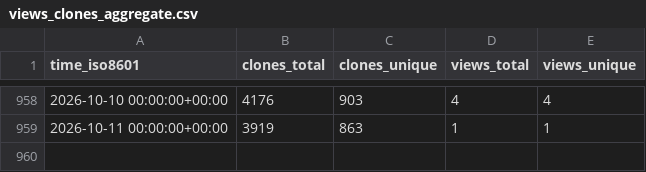
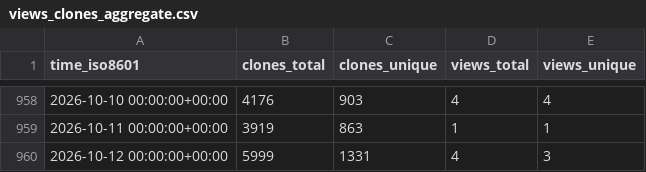
Before and after one commit to maplibre/repo-stats, a CSV file: maplibre/maplibre-gl-native-distribution/ghrs-data/views_clones_aggregate.csv, drawn as a sheet; only a part is shown, gaps mark what is left out.

```diff
--- a/maplibre/maplibre-gl-native-distribution/ghrs-data/views_clones_aggregate.csv
+++ b/maplibre/maplibre-gl-native-distribution/ghrs-data/views_clones_aggregate.csv
@@ -959 +959,2 @@ time_iso8601,clones_total,clones_unique,views_total,views_unique
 2026-10-11 00:00:00+00:00,3919,863,1,1
+2026-10-12 00:00:00+00:00,5999,1331,4,3
```
Also changed, not shown: 1 other file.
